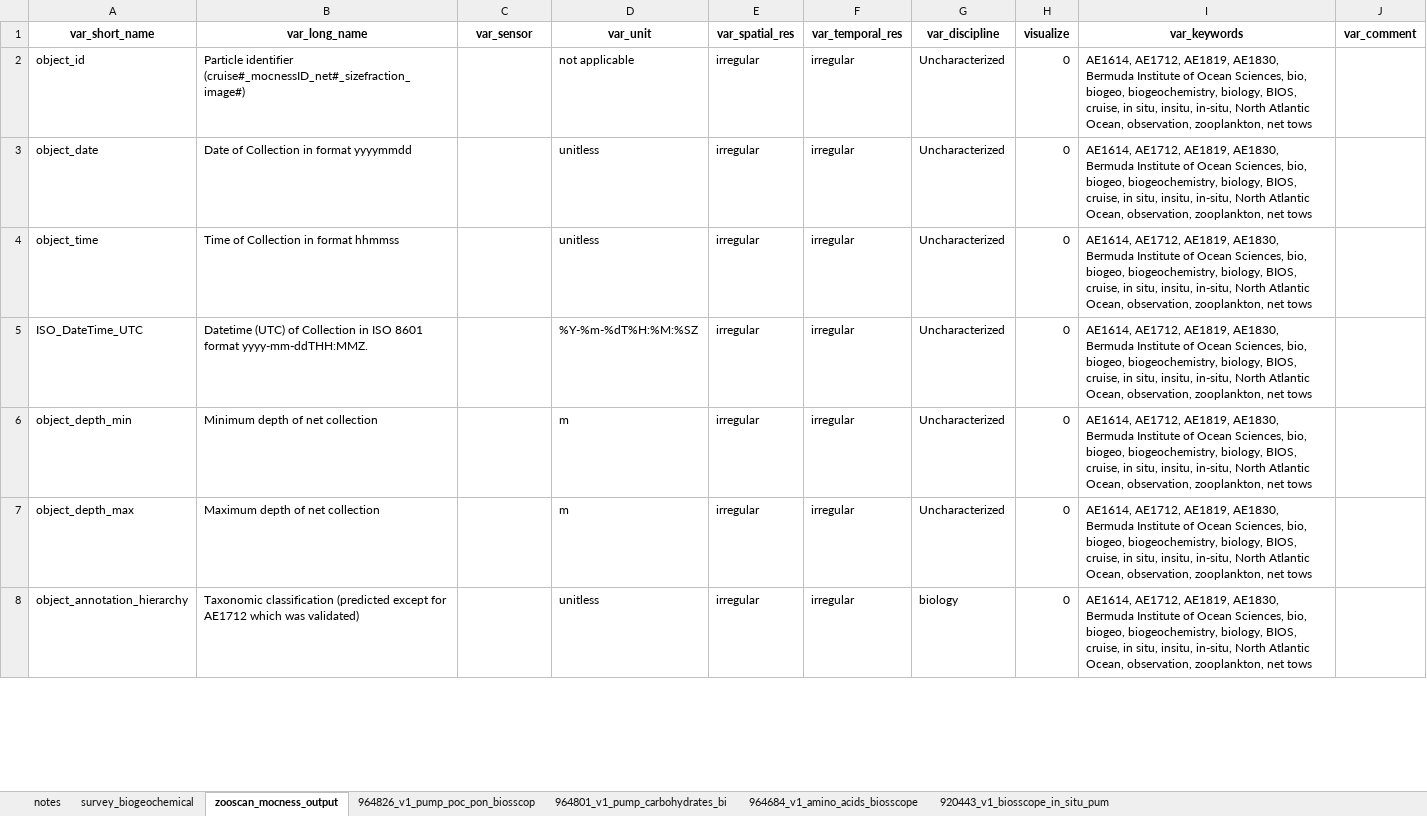
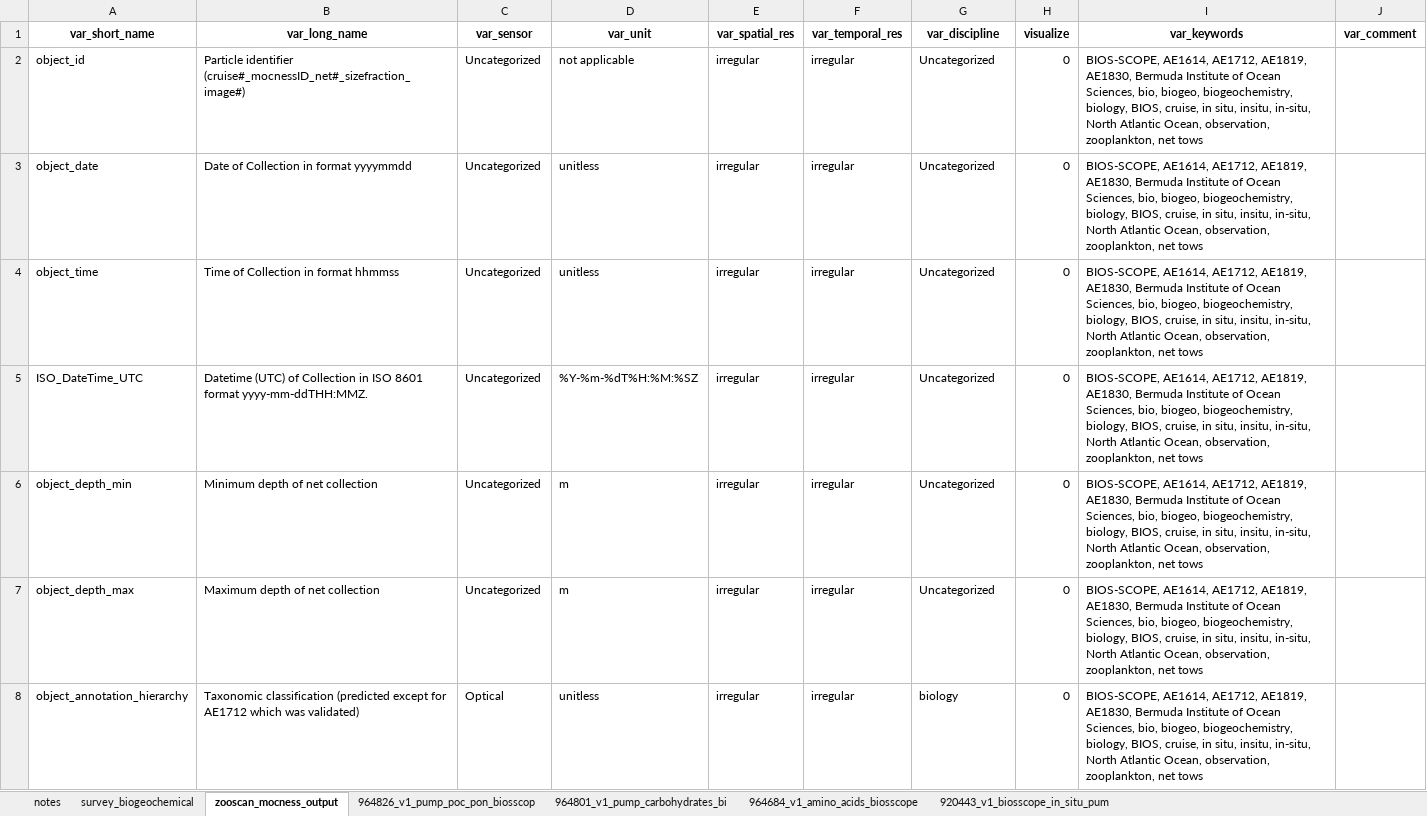
Before and after one commit to BIOS-SCOPE/BWrepos, an Excel workbook: CMAP_variableMetadata_additions.xlsx, sheet zooscan_mocness_output, drawn as a sheet; only a part is shown; values as stored, in another font and other column widths than the file's, no borders; the diff covers the shown part only; the diff names each change by its address in the sheet, - before the commit and + after, or states it on an @@ line.

```diff
--- a/CMAP_variableMetadata_additions.xlsx (sheet zooscan_mocness_output)
+++ b/CMAP_variableMetadata_additions.xlsx (sheet zooscan_mocness_output)
-C2:C7 (var_sensor): (empty)
+C2:C7 (var_sensor): Uncategorized
-G2:G7 (var_discipline): Uncharacterized
+G2:G7 (var_discipline): Uncategorized
-I2:I8 (var_keywords): AE1614, AE1712,…
+I2:I8 (var_keywords): BIOS-SCOPE, AE1614, AE1712,…
-C8 (var_sensor): (empty)
+C8 (var_sensor): Optical
```
Also changed, not shown: 16 edited cells elsewhere in this sheet, sheet survey_biogeochemical, sheet 964684_v1_amino_acids_biosscope, sheet 964801_v1_pump_carbohydrates_bi, sheet 920443_v1_biosscope_in_situ_pum, sheet 964826_v1_pump_poc_pon_biosscop, 2 other files.
